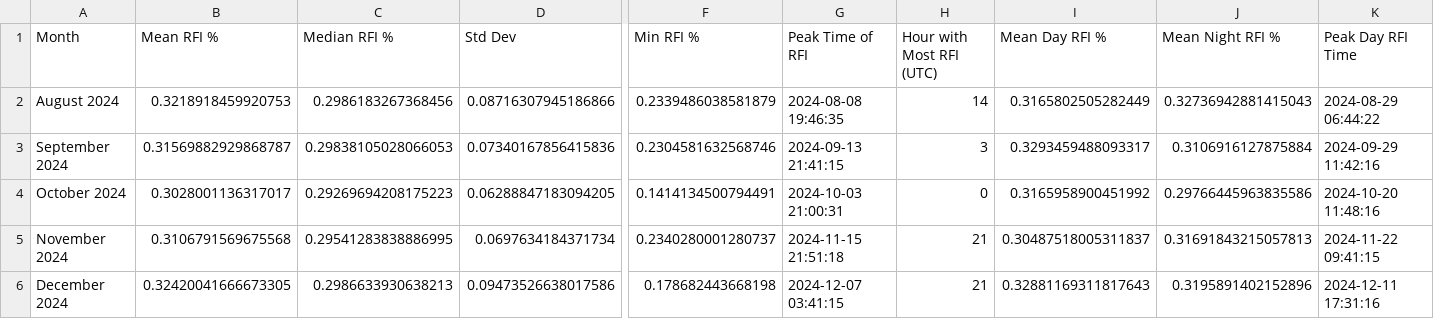
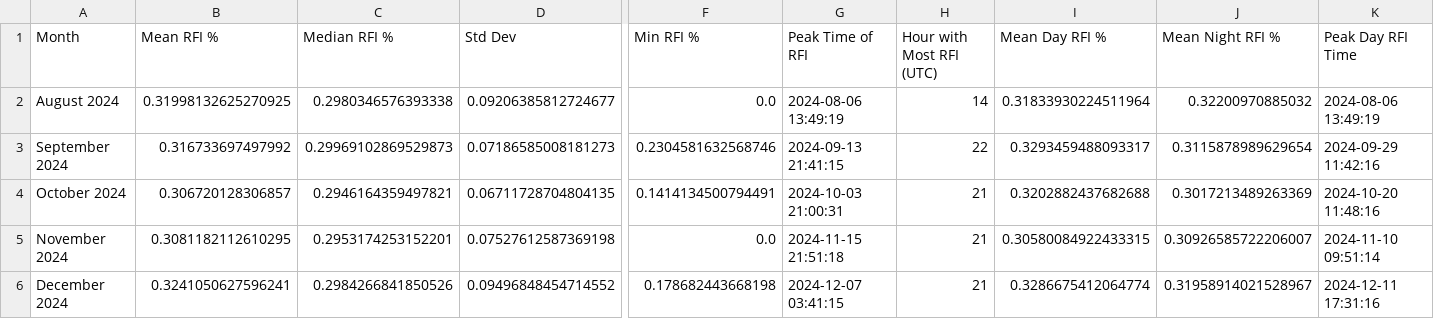
Before and after one commit to kvanqa/kathprfi, a CSV file: RFI_summary_statistics_lband.csv, drawn as a sheet; only a part is shown, gaps mark what is left out; the diff covers the shown part only; the diff names each change by its address in the sheet, - before the commit and + after, or states it on an @@ line.

Commit message:
removed the old summary and added an updated one

```diff
--- a/RFI_summary_statistics_lband.csv
+++ b/RFI_summary_statistics_lband.csv
-B2 (Mean RFI %): 0.3218918459920753
+B2 (Mean RFI %): 0.31998132625270925
-C2 (Median RFI %): 0.2986183267368456
+C2 (Median RFI %): 0.2980346576393338
-D2 (Std Dev): 0.08716307945186866
+D2 (Std Dev): 0.09206385812724677
-F2 (Min RFI %): 0.2339486038581879
+F2 (Min RFI %): 0.0
-G2 (Peak Time of RFI): 2024-08-08 19:46:35
+G2 (Peak Time of RFI): 2024-08-06 13:49:19
-I2 (Mean Day RFI %): 0.3165802505282449
+I2 (Mean Day RFI %): 0.31833930224511964
-J2 (Mean Night RFI %): 0.32736942881415043
+J2 (Mean Night RFI %): 0.32200970885032
-K2 (Peak Day RFI Time): 2024-08-29 06:44:22
+K2 (Peak Day RFI Time): 2024-08-06 13:49:19
-B3 (Mean RFI %): 0.31569882929868787
+B3 (Mean RFI %): 0.316733697497992
-C3 (Median RFI %): 0.29838105028066053
+C3 (Median RFI %): 0.29969102869529873
-D3 (Std Dev): 0.07340167856415836
+D3 (Std Dev): 0.07186585008181273
-H3 (Hour with Most RFI (UTC)): 3
+H3 (Hour with Most RFI (UTC)): 22
-J3 (Mean Night RFI %): 0.3106916127875884
+J3 (Mean Night RFI %): 0.3115878989629654
-B4 (Mean RFI %): 0.3028001136317017
+B4 (Mean RFI %): 0.306720128306857
-C4 (Median RFI %): 0.29269694208175223
+C4 (Median RFI %): 0.2946164359497821
-D4 (Std Dev): 0.06288847183094205
+D4 (Std Dev): 0.06711728704804135
-H4 (Hour with Most RFI (UTC)): 0
+H4 (Hour with Most RFI (UTC)): 21
-I4 (Mean Day RFI %): 0.3165958900451992
+I4 (Mean Day RFI %): 0.3202882437682688
-J4 (Mean Night RFI %): 0.29766445963835586
+J4 (Mean Night RFI %): 0.3017213489263369
-B5 (Mean RFI %): 0.3106791569675568
+B5 (Mean RFI %): 0.3081182112610295
-C5 (Median RFI %): 0.29541283838886995
+C5 (Median RFI %): 0.2953174253152201
-D5 (Std Dev): 0.0697634184371734
+D5 (Std Dev): 0.07527612587369198
-F5 (Min RFI %): 0.2340280001280737
+F5 (Min RFI %): 0.0
-I5 (Mean Day RFI %): 0.30487518005311837
+I5 (Mean Day RFI %): 0.30580084922433315
-J5 (Mean Night RFI %): 0.31691843215057813
+J5 (Mean Night RFI %): 0.30926585722206007
-K5 (Peak Day RFI Time): 2024-11-22 09:41:15
+K5 (Peak Day RFI Time): 2024-11-10 09:51:14
-B6 (Mean RFI %): 0.32420041666673305
+B6 (Mean RFI %): 0.3241050627596241
-C6 (Median RFI %): 0.2986633930638213
+C6 (Median RFI %): 0.2984266841850526
-D6 (Std Dev): 0.09473526638017586
+D6 (Std Dev): 0.09496848454714552
-I6 (Mean Day RFI %): 0.32881169311817643
+I6 (Mean Day RFI %): 0.3286675412064774
-J6 (Mean Night RFI %): 0.3195891402152896
+J6 (Mean Night RFI %): 0.31958914021528967
```
Also changed, not shown: 1 edited cell elsewhere in this file.
